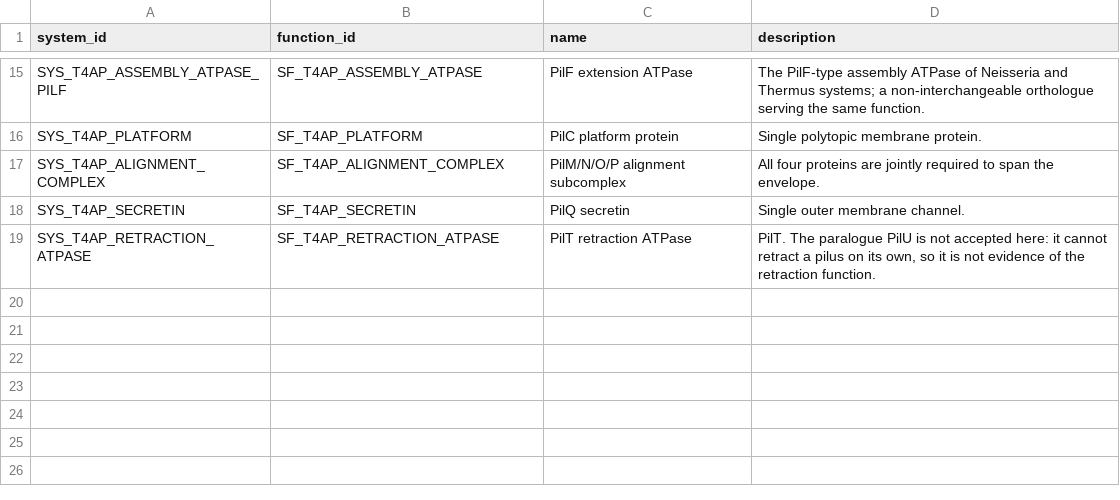
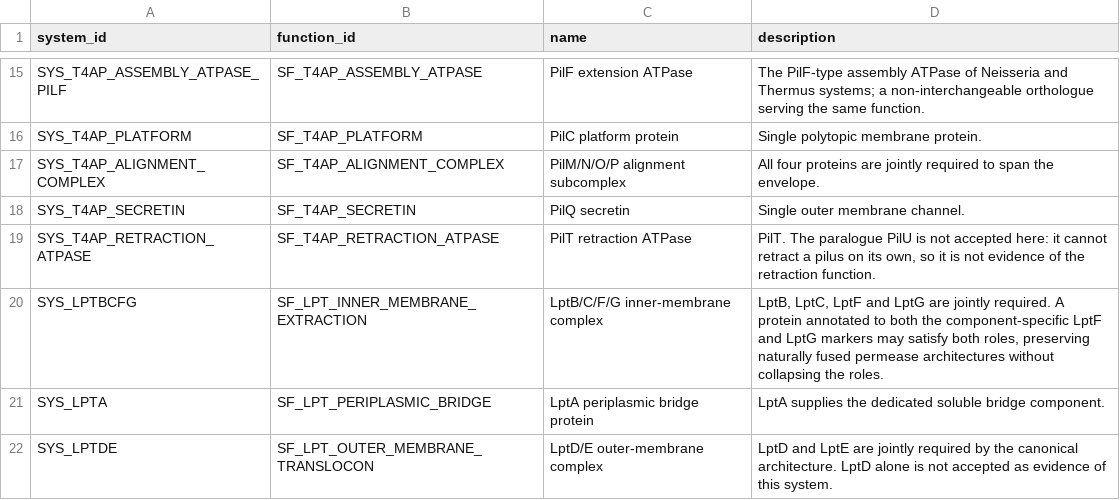
Before and after one commit to alberdilab/gifter, a TSV file: inst/extdata/database-source/structural_systems.tsv, drawn as a sheet; only a part is shown, gaps mark what is left out; the diff names each change by its address in the sheet, - before the commit and + after, or states it on an @@ line.

```diff
--- a/inst/extdata/database-source/structural_systems.tsv
+++ b/inst/extdata/database-source/structural_systems.tsv
+row 20: SYS_LPTBCFG | SF_LPT_INNER_MEMBRANE_EXTRACTION | LptB/C/F/G inner-membrane complex | LptB, LptC, LptF and LptG are jointly required. A protein annotated to both the component-specific LptF and LptG markers may satisfy both roles, preserving naturally fused permease architectures without collapsing the roles.
+row 21: SYS_LPTA | SF_LPT_PERIPLASMIC_BRIDGE | LptA periplasmic bridge protein | LptA supplies the dedicated soluble bridge component.
+row 22: SYS_LPTDE | SF_LPT_OUTER_MEMBRANE_TRANSLOCON | LptD/E outer-membrane complex | LptD and LptE are jointly required by the canonical architecture. LptD alone is not accepted as evidence of this system.
```
Also changed, not shown: inst/extdata/database-source/database_changes.tsv, inst/extdata/database-source/gifts.tsv, 21 other files.
